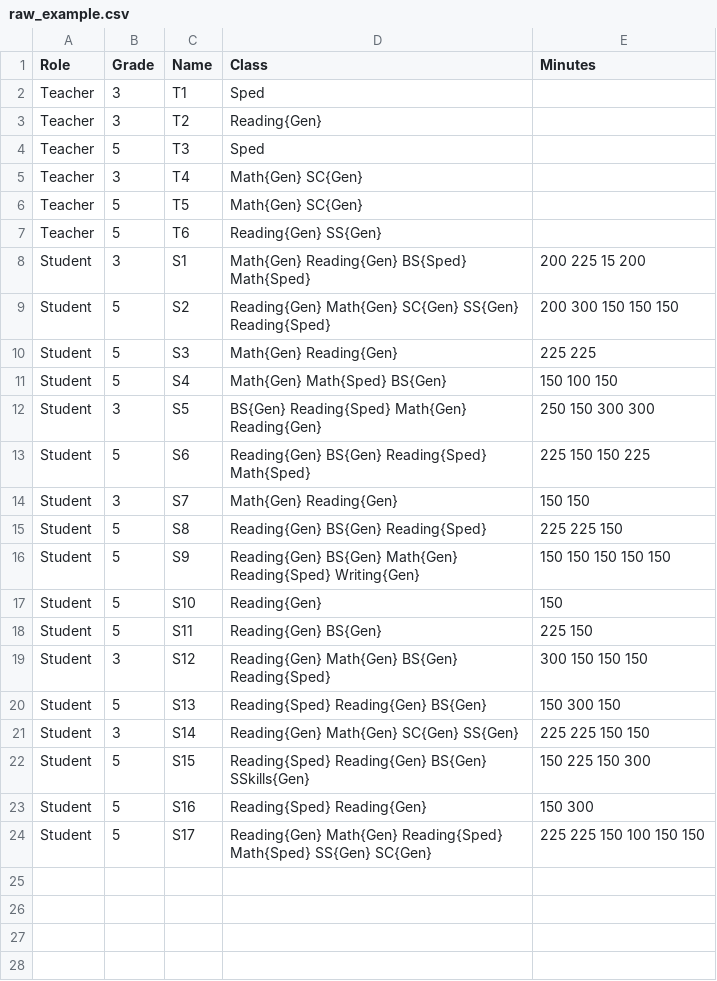
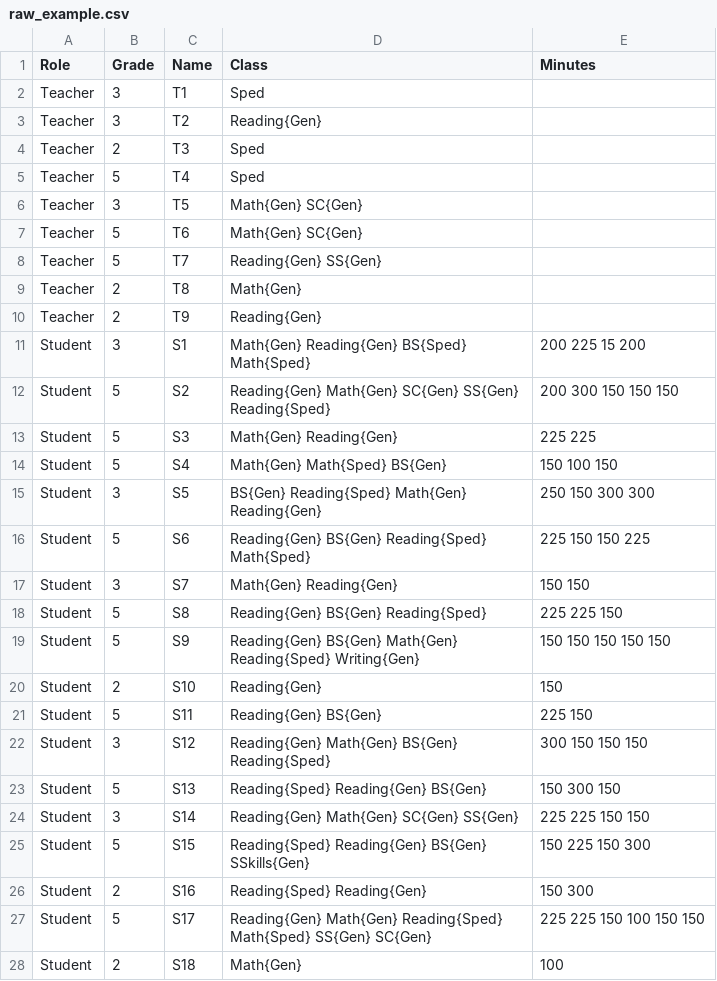
Before and after one commit to imk24/Serverless-ETL-Pipeline-IEP-StudentData, a CSV file: data/raw_example.csv, drawn as a sheet.

Commit message:
Update raw_example.csv

```diff
--- a/data/raw_example.csv
+++ b/data/raw_example.csv
@@ -3,6 +3,9 @@ Teacher, 3, T1, Sped
 Teacher, 3, T2, Reading{Gen}
-Teacher, 5, T3, Sped
-Teacher, 3, T4, Math{Gen} SC{Gen}
-Teacher, 5, T5, Math{Gen} SC{Gen}
-Teacher, 5, T6, Reading{Gen} SS{Gen}
+Teacher, 2, T3, Sped
+Teacher, 5, T4, Sped
+Teacher, 3, T5, Math{Gen} SC{Gen}
+Teacher, 5, T6, Math{Gen} SC{Gen}
+Teacher, 5, T7, Reading{Gen} SS{Gen}
+Teacher, 2, T8, Math{Gen}
+Teacher, 2, T9, Reading{Gen}
 Student, 3, S1, Math{Gen} Reading{Gen} BS{Sped} Math{Sped}, 200 225 15 200
@@ -16,3 +19,3 @@ Student, 5, S8, Reading{Gen} BS{Gen} Reading{Sped}, 225 225 150
 Student, 5, S9, Reading{Gen} BS{Gen} Math{Gen} Reading{Sped} Writing{Gen}, 150 150 150 150 150
-Student, 5, S10, Reading{Gen}, 150
+Student, 2, S10, Reading{Gen}, 150
 Student, 5, S11, Reading{Gen} BS{Gen}, 225 150
@@ -22,3 +25,4 @@ Student, 3, S14, Reading{Gen} Math{Gen} SC{Gen} SS{Gen}, 225 225 150 150
 Student, 5, S15, Reading{Sped} Reading{Gen} BS{Gen} SSkills{Gen}, 150 225 150 300
-Student, 5, S16, Reading{Sped} Reading{Gen}, 150 300
+Student, 2, S16, Reading{Sped} Reading{Gen}, 150 300
 Student, 5, S17, Reading{Gen} Math{Gen} Reading{Sped} Math{Sped} SS{Gen} SC{Gen}, 225 225 150 100 150 150
+Student, 2, S18, Math{Gen}, 100
```
